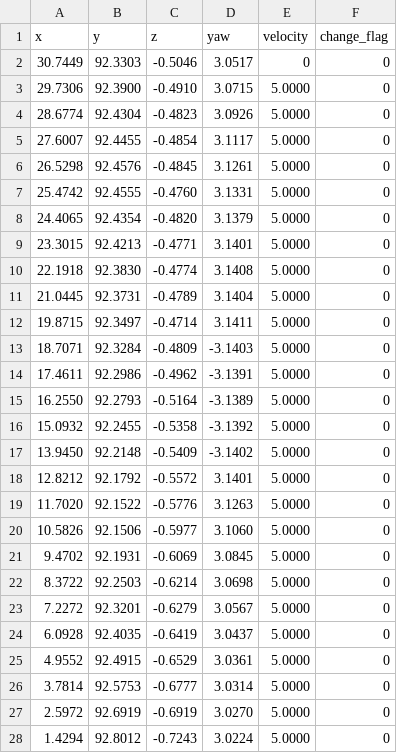
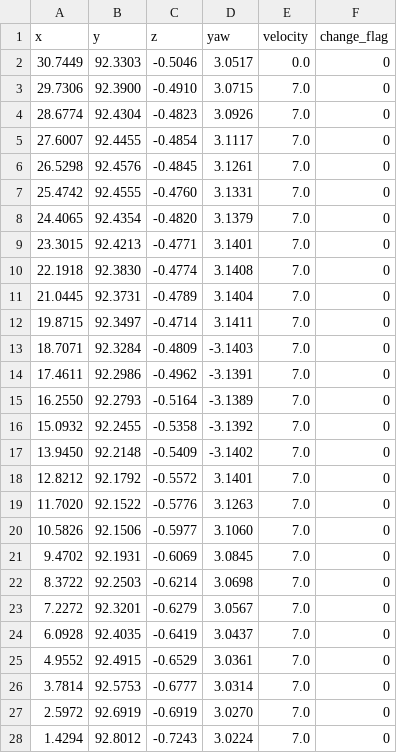
Before and after one commit to pixmoving-moveit/2easy_team, a CSV file: waypoints_data/missions/mission_3_change_lane_to_stop.csv, drawn as a sheet; only a part is shown; the diff covers the shown part only.

```diff
--- a/waypoints_data/missions/mission_3_change_lane_to_stop.csv
+++ b/waypoints_data/missions/mission_3_change_lane_to_stop.csv
@@ -1,28 +1,28 @@
 x,y,z,yaw,velocity,change_flag
-30.7449,92.3303,-0.5046,3.0517,0,0
-29.7306,92.3900,-0.4910,3.0715,5.0000,0
-28.6774,92.4304,-0.4823,3.0926,5.0000,0
-27.6007,92.4455,-0.4854,3.1117,5.0000,0
-26.5298,92.4576,-0.4845,3.1261,5.0000,0
-25.4742,92.4555,-0.4760,3.1331,5.0000,0
-24.4065,92.4354,-0.4820,3.1379,5.0000,0
-23.3015,92.4213,-0.4771,3.1401,5.0000,0
-22.1918,92.3830,-0.4774,3.1408,5.0000,0
-21.0445,92.3731,-0.4789,3.1404,5.0000,0
-19.8715,92.3497,-0.4714,3.1411,5.0000,0
-18.7071,92.3284,-0.4809,-3.1403,5.0000,0
-17.4611,92.2986,-0.4962,-3.1391,5.0000,0
-16.2550,92.2793,-0.5164,-3.1389,5.0000,0
-15.0932,92.2455,-0.5358,-3.1392,5.0000,0
-13.9450,92.2148,-0.5409,-3.1402,5.0000,0
-12.8212,92.1792,-0.5572,3.1401,5.0000,0
-11.7020,92.1522,-0.5776,3.1263,5.0000,0
-10.5826,92.1506,-0.5977,3.1060,5.0000,0
-9.4702,92.1931,-0.6069,3.0845,5.0000,0
-8.3722,92.2503,-0.6214,3.0698,5.0000,0
-7.2272,92.3201,-0.6279,3.0567,5.0000,0
-6.0928,92.4035,-0.6419,3.0437,5.0000,0
-4.9552,92.4915,-0.6529,3.0361,5.0000,0
-3.7814,92.5753,-0.6777,3.0314,5.0000,0
-2.5972,92.6919,-0.6919,3.0270,5.0000,0
-1.4294,92.8012,-0.7243,3.0224,5.0000,0
+30.7449,92.3303,-0.5046,3.0517,0.0,0
+29.7306,92.3900,-0.4910,3.0715,7.0,0
+28.6774,92.4304,-0.4823,3.0926,7.0,0
+27.6007,92.4455,-0.4854,3.1117,7.0,0
+26.5298,92.4576,-0.4845,3.1261,7.0,0
+25.4742,92.4555,-0.4760,3.1331,7.0,0
+24.4065,92.4354,-0.4820,3.1379,7.0,0
+23.3015,92.4213,-0.4771,3.1401,7.0,0
+22.1918,92.3830,-0.4774,3.1408,7.0,0
+21.0445,92.3731,-0.4789,3.1404,7.0,0
+19.8715,92.3497,-0.4714,3.1411,7.0,0
+18.7071,92.3284,-0.4809,-3.1403,7.0,0
+17.4611,92.2986,-0.4962,-3.1391,7.0,0
+16.2550,92.2793,-0.5164,-3.1389,7.0,0
+15.0932,92.2455,-0.5358,-3.1392,7.0,0
+13.9450,92.2148,-0.5409,-3.1402,7.0,0
+12.8212,92.1792,-0.5572,3.1401,7.0,0
+11.7020,92.1522,-0.5776,3.1263,7.0,0
+10.5826,92.1506,-0.5977,3.1060,7.0,0
+9.4702,92.1931,-0.6069,3.0845,7.0,0
+8.3722,92.2503,-0.6214,3.0698,7.0,0
+7.2272,92.3201,-0.6279,3.0567,7.0,0
+6.0928,92.4035,-0.6419,3.0437,7.0,0
+4.9552,92.4915,-0.6529,3.0361,7.0,0
+3.7814,92.5753,-0.6777,3.0314,7.0,0
+2.5972,92.6919,-0.6919,3.0270,7.0,0
+1.4294,92.8012,-0.7243,3.0224,7.0,0
```
Also changed, not shown: 38 edited cells elsewhere in this file, waypoints_data/missions/mission_1_curve_to_pedestrian.csv, waypoints_data/missions/mission_4_left_lane.csv, 5 other files.
